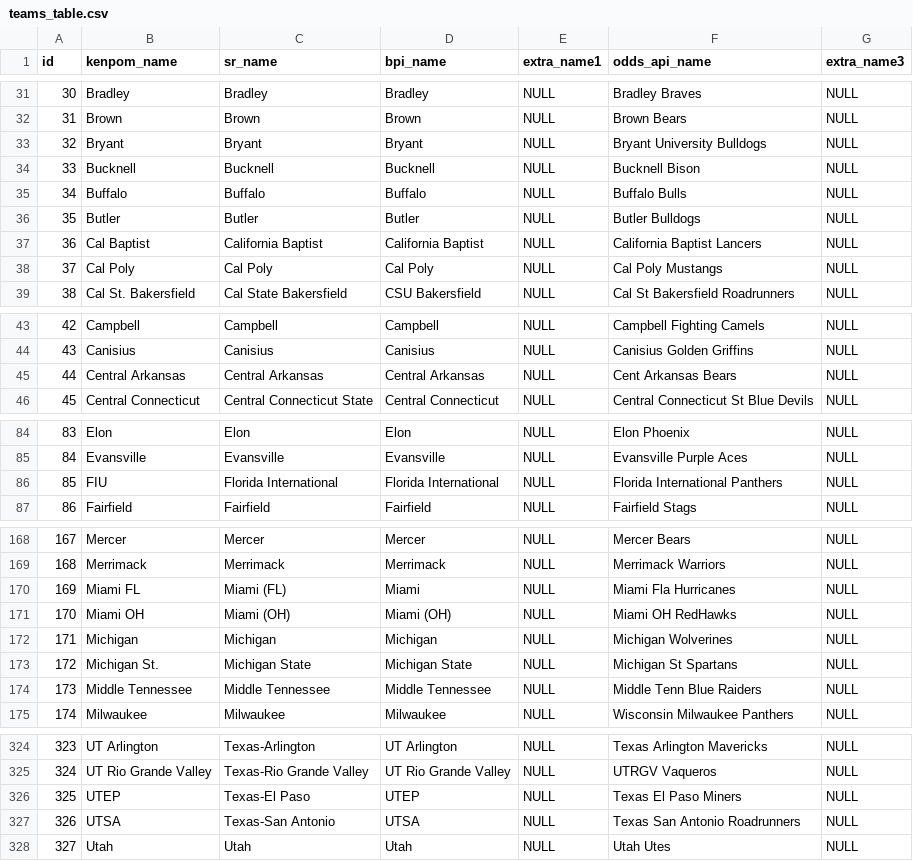
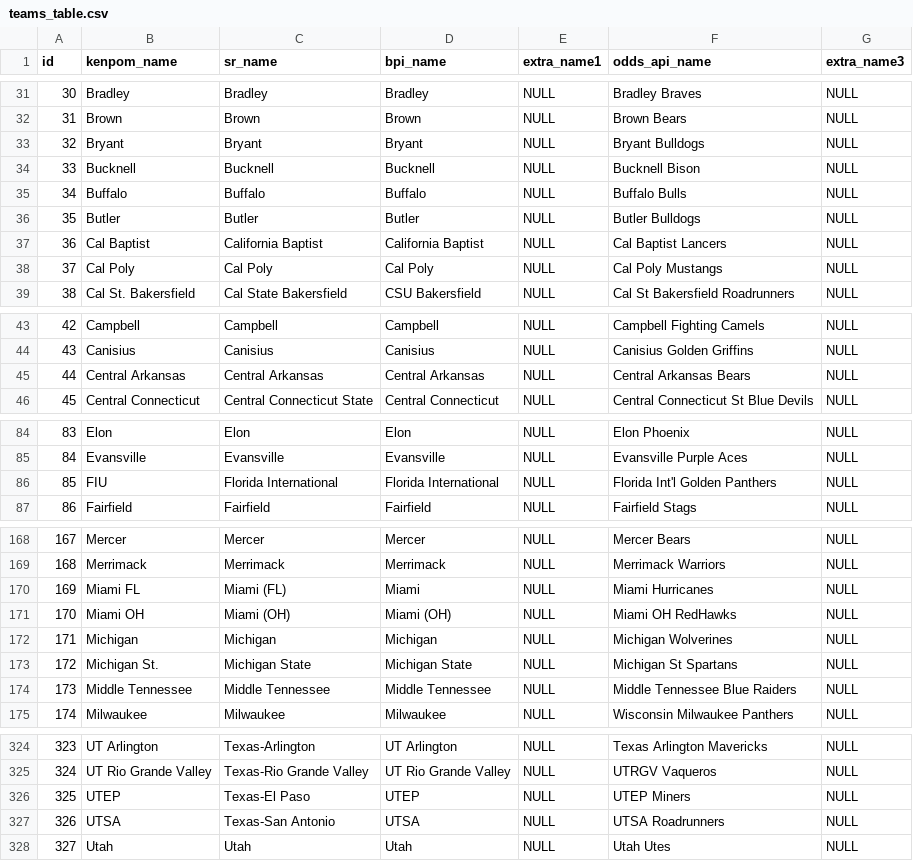
Before and after one commit to blakekobel/college-bball-scraper, a CSV file: teams_table.csv, drawn as a sheet; only a part is shown, gaps mark what is left out; the diff covers the shown part only.

```diff
--- a/teams_table.csv
+++ b/teams_table.csv
@@ -32,3 +32,3 @@ id,kenpom_name,sr_name,bpi_name,extra_name1,odds_api_name,extra_name3
 31,Brown,Brown,Brown,NULL,Brown Bears,NULL
-32,Bryant,Bryant,Bryant,NULL,Bryant University Bulldogs,NULL
+32,Bryant,Bryant,Bryant,NULL,Bryant Bulldogs,NULL
 33,Bucknell,Bucknell,Bucknell,NULL,Bucknell Bison,NULL
@@ -36,3 +36,3 @@ id,kenpom_name,sr_name,bpi_name,extra_name1,odds_api_name,extra_name3
 35,Butler,Butler,Butler,NULL,Butler Bulldogs,NULL
-36,Cal Baptist,California Baptist,California Baptist,NULL,California Baptist Lancers,NULL
+36,Cal Baptist,California Baptist,California Baptist,NULL,Cal Baptist Lancers,NULL
 37,Cal Poly,Cal Poly,Cal Poly,NULL,Cal Poly Mustangs,NULL
@@ -44,3 +44,3 @@ id,kenpom_name,sr_name,bpi_name,extra_name1,odds_api_name,extra_name3
 43,Canisius,Canisius,Canisius,NULL,Canisius Golden Griffins,NULL
-44,Central Arkansas,Central Arkansas,Central Arkansas,NULL,Cent Arkansas Bears,NULL
+44,Central Arkansas,Central Arkansas,Central Arkansas,NULL,Central Arkansas Bears,NULL
 45,Central Connecticut,Central Connecticut State,Central Connecticut,NULL,Central Connecticut St Blue Devils,NULL
@@ -85,3 +85,3 @@ id,kenpom_name,sr_name,bpi_name,extra_name1,odds_api_name,extra_name3
 84,Evansville,Evansville,Evansville,NULL,Evansville Purple Aces,NULL
-85,FIU,Florida International,Florida International,NULL,Florida International Panthers,NULL
+85,FIU,Florida International,Florida International,NULL,Florida Int'l Golden Panthers,NULL
 86,Fairfield,Fairfield,Fairfield,NULL,Fairfield Stags,NULL
@@ -169,3 +169,3 @@ id,kenpom_name,sr_name,bpi_name,extra_name1,odds_api_name,extra_name3
 168,Merrimack,Merrimack,Merrimack,NULL,Merrimack Warriors,NULL
-169,Miami FL,Miami (FL),Miami,NULL,Miami Fla Hurricanes,NULL
+169,Miami FL,Miami (FL),Miami,NULL,Miami Hurricanes,NULL
 170,Miami OH,Miami (OH),Miami (OH),NULL,Miami OH RedHawks,NULL
@@ -173,3 +173,3 @@ id,kenpom_name,sr_name,bpi_name,extra_name1,odds_api_name,extra_name3
 172,Michigan St.,Michigan State,Michigan State,NULL,Michigan St Spartans,NULL
-173,Middle Tennessee,Middle Tennessee,Middle Tennessee,NULL,Middle Tenn Blue Raiders,NULL
+173,Middle Tennessee,Middle Tennessee,Middle Tennessee,NULL,Middle Tennessee Blue Raiders,NULL
 174,Milwaukee,Milwaukee,Milwaukee,NULL,Wisconsin Milwaukee Panthers,NULL
@@ -325,4 +325,4 @@ id,kenpom_name,sr_name,bpi_name,extra_name1,odds_api_name,extra_name3
 324,UT Rio Grande Valley,Texas-Rio Grande Valley,UT Rio Grande Valley,NULL,UTRGV Vaqueros,NULL
-325,UTEP,Texas-El Paso,UTEP,NULL,Texas El Paso Miners,NULL
-326,UTSA,Texas-San Antonio,UTSA,NULL,Texas San Antonio Roadrunners,NULL
+325,UTEP,Texas-El Paso,UTEP,NULL,UTEP Miners,NULL
+326,UTSA,Texas-San Antonio,UTSA,NULL,UTSA Roadrunners,NULL
 327,Utah,Utah,Utah,NULL,Utah Utes,NULL
```
Also changed, not shown: 6 edited cells elsewhere in this file, 4 other files.
